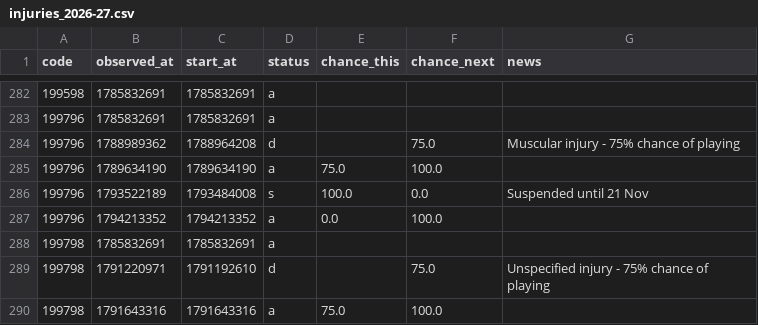
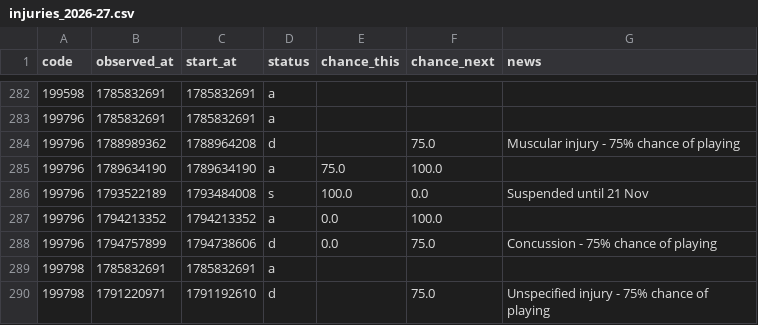
Before and after one commit to justinwaddy/schwaddy-fpl, a CSV file: data/injuries_2026-27.csv, drawn as a sheet; only a part is shown, gaps mark what is left out; the shorter side is filled out with more unchanged rows.

```diff
--- a/data/injuries_2026-27.csv
+++ b/data/injuries_2026-27.csv
@@ -287,2 +287,3 @@ code,observed_at,start_at,status,chance_this,chance_next,news
 199796,1794213352,1794213352,a,0.0,100.0,
+199796,1794757899,1794738606,d,0.0,75.0,Concussion - 75% chance of playing
 199798,1785832691,1785832691,a,,,
```
Also changed, not shown: data/gws_2026-27.csv, data/players_raw_2026-27.csv, 13 other files.
